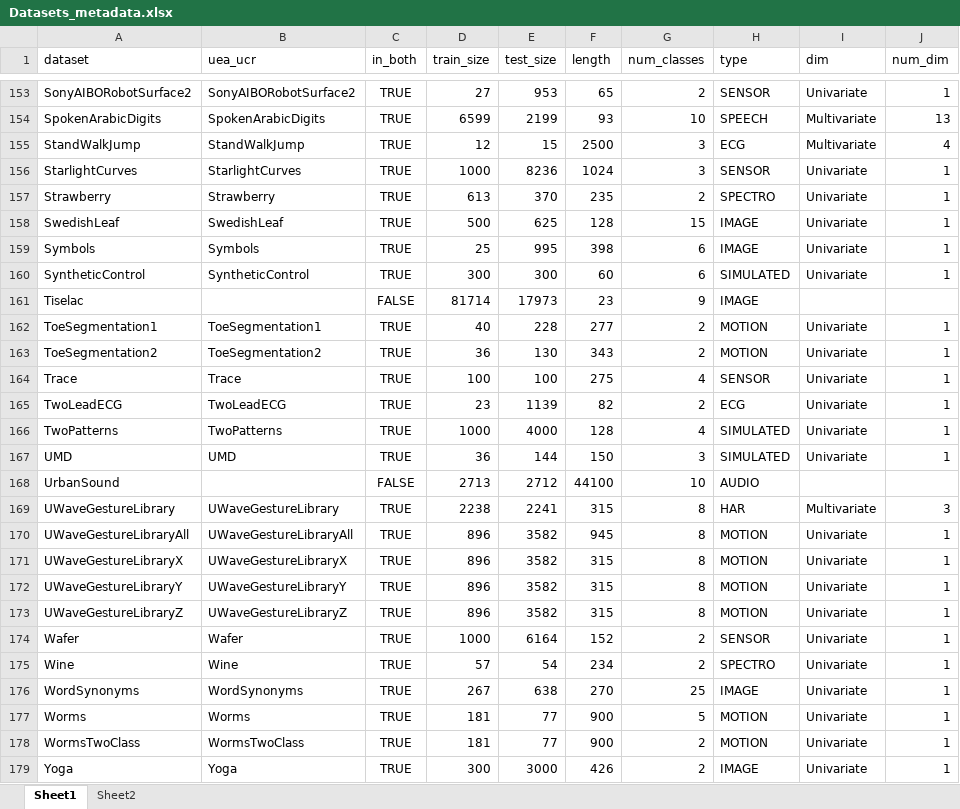
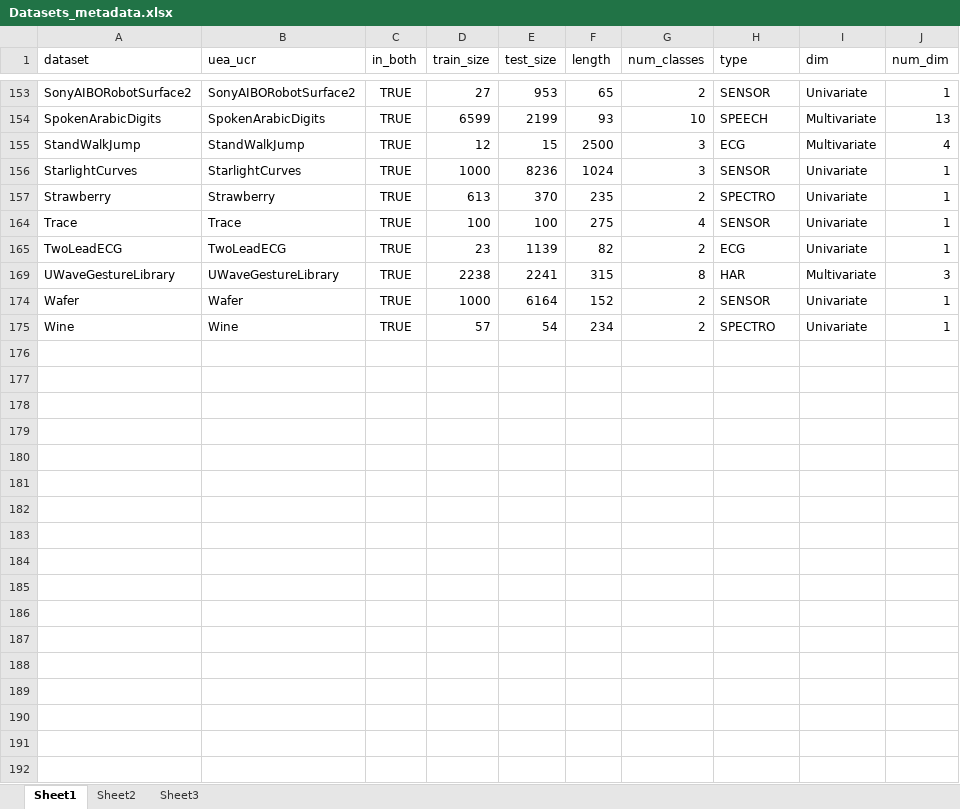
Before and after one commit to isma3ilsamir/Master-Thesis, an Excel workbook: Datasets_metadata.xlsx, sheet Sheet1, drawn as a sheet; only a part is shown, gaps mark what is left out; values as stored, in another font and other column widths than the file's, no borders; conditional formats and table styles not drawn; removed rows and columns are numbered as before the commit, all else as after; the diff covers the shown part only; the diff names each change by its address in the sheet, - before the commit and + after, or states it on an @@ line.

```diff
--- a/Datasets_metadata.xlsx (sheet Sheet1)
+++ b/Datasets_metadata.xlsx (sheet Sheet1)
+sheet tab: Sheet3
@@ row 158 hidden: SwedishLeaf | SwedishLeaf | TRUE | 500 | 625 | 128 | 15 | IMAGE | Univariate | 1 @@
@@ row 159 hidden: Symbols | Symbols | TRUE | 25 | 995 | 398 | 6 | IMAGE | Univariate | 1 @@
@@ row 160 hidden: SyntheticControl | SyntheticControl | TRUE | 300 | 300 | 60 | 6 | SIMULATED | Univariate | 1 @@
@@ row 161 hidden: Tiselac |  | FALSE | 81714 | 17973 | 23 | 9 | IMAGE @@
@@ row 162 hidden: ToeSegmentation1 | ToeSegmentation1 | TRUE | 40 | 228 | 277 | 2 | MOTION | Univariate | 1 @@
@@ row 163 hidden: ToeSegmentation2 | ToeSegmentation2 | TRUE | 36 | 130 | 343 | 2 | MOTION | Univariate | 1 @@
@@ row 166 hidden: TwoPatterns | TwoPatterns | TRUE | 1000 | 4000 | 128 | 4 | SIMULATED | Univariate | 1 @@
@@ row 167 hidden: UMD | UMD | TRUE | 36 | 144 | 150 | 3 | SIMULATED | Univariate | 1 @@
@@ row 168 hidden: UrbanSound |  | FALSE | 2713 | 2712 | 44100 | 10 | AUDIO @@
@@ row 170 hidden: UWaveGestureLibraryAll | UWaveGestureLibraryAll | TRUE | 896 | 3582 | 945 | 8 | MOTION | Univariate | 1 @@
@@ row 171 hidden: UWaveGestureLibraryX | UWaveGestureLibraryX | TRUE | 896 | 3582 | 315 | 8 | MOTION | Univariate | 1 @@
@@ row 172 hidden: UWaveGestureLibraryY | UWaveGestureLibraryY | TRUE | 896 | 3582 | 315 | 8 | MOTION | Univariate | 1 @@
@@ row 173 hidden: UWaveGestureLibraryZ | UWaveGestureLibraryZ | TRUE | 896 | 3582 | 315 | 8 | MOTION | Univariate | 1 @@
@@ row 176 hidden: WordSynonyms | WordSynonyms | TRUE | 267 | 638 | 270 | 25 | IMAGE | Univariate | 1 @@
@@ row 177 hidden: Worms | Worms | TRUE | 181 | 77 | 900 | 5 | MOTION | Univariate | 1 @@
@@ row 178 hidden: WormsTwoClass | WormsTwoClass | TRUE | 181 | 77 | 900 | 2 | MOTION | Univariate | 1 @@
@@ row 179 hidden: Yoga | Yoga | TRUE | 300 | 3000 | 426 | 2 | IMAGE | Univariate | 1 @@
```
Also changed, not shown: 1 moved row and 74 hidden or unhidden rows elsewhere in this sheet, 23 other files.
